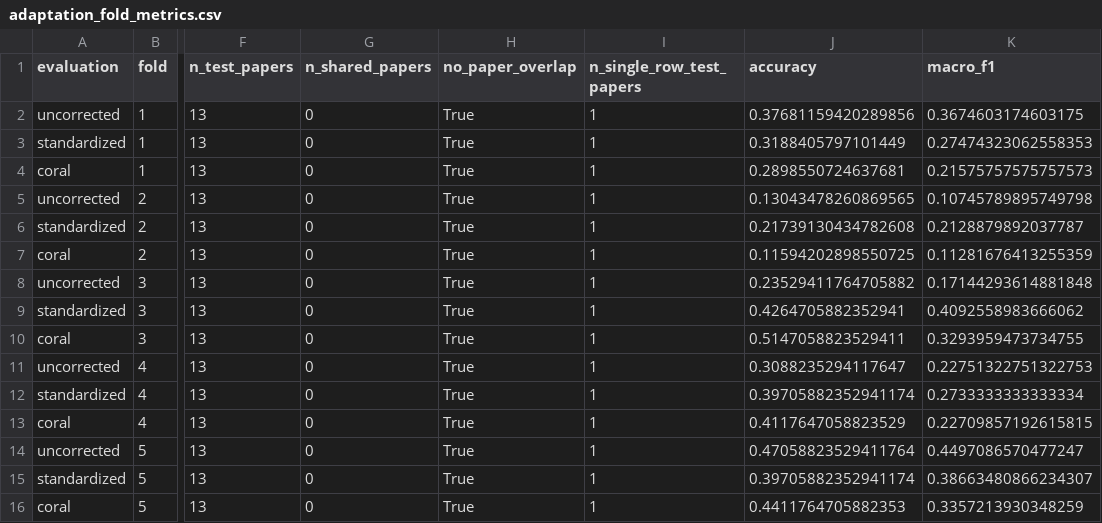
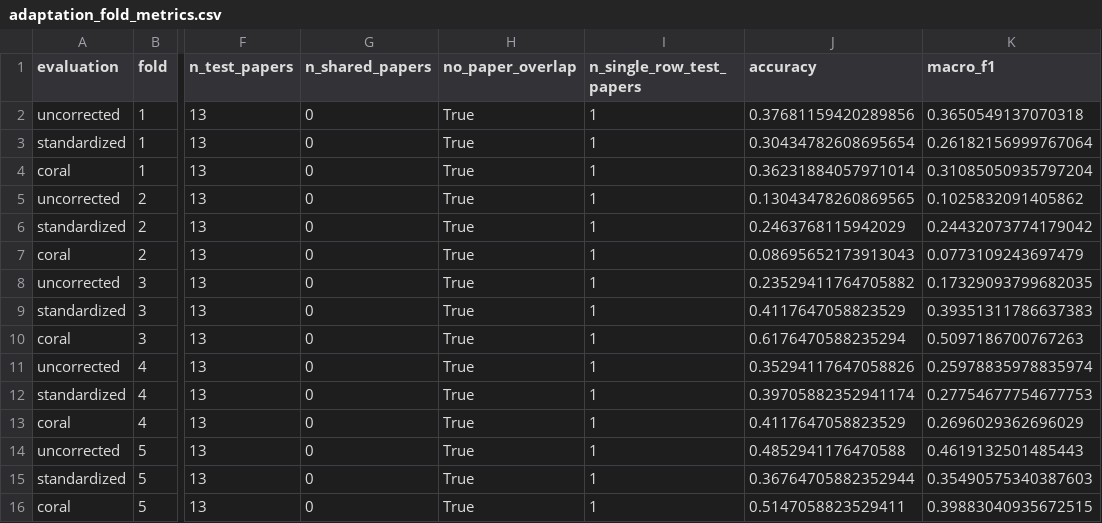
Before and after one commit to huanran-builds/urtc-2026-fouling-transfer, a CSV file: outputs/tables/adaptation_fold_metrics.csv, drawn as a sheet; only a part is shown, gaps mark what is left out; the diff names each change by its address in the sheet, - before the commit and + after, or states it on an @@ line.

```diff
--- a/outputs/tables/adaptation_fold_metrics.csv
+++ b/outputs/tables/adaptation_fold_metrics.csv
-K2 (macro_f1): 0.3674603174603175
+K2 (macro_f1): 0.3650549137070318
-J3 (accuracy): 0.3188405797101449
+J3 (accuracy): 0.30434782608695654
-K3 (macro_f1): 0.27474323062558353
+K3 (macro_f1): 0.26182156999767064
-J4 (accuracy): 0.2898550724637681
+J4 (accuracy): 0.36231884057971014
-K4 (macro_f1): 0.21575757575757573
+K4 (macro_f1): 0.31085050935797204
-K5 (macro_f1): 0.10745789895749798
+K5 (macro_f1): 0.1025832091405862
-J6 (accuracy): 0.21739130434782608
+J6 (accuracy): 0.2463768115942029
-K6 (macro_f1): 0.2128879892037787
+K6 (macro_f1): 0.24432073774179042
-J7 (accuracy): 0.11594202898550725
+J7 (accuracy): 0.08695652173913043
-K7 (macro_f1): 0.11281676413255359
+K7 (macro_f1): 0.0773109243697479
-K8 (macro_f1): 0.17144293614881848
+K8 (macro_f1): 0.17329093799682035
-J9 (accuracy): 0.4264705882352941
+J9 (accuracy): 0.4117647058823529
-K9 (macro_f1): 0.4092558983666062
+K9 (macro_f1): 0.39351311786637383
-J10 (accuracy): 0.5147058823529411
+J10 (accuracy): 0.6176470588235294
-K10 (macro_f1): 0.3293959473734755
+K10 (macro_f1): 0.5097186700767263
-J11 (accuracy): 0.3088235294117647
+J11 (accuracy): 0.35294117647058826
-K11 (macro_f1): 0.22751322751322753
+K11 (macro_f1): 0.25978835978835974
-K12 (macro_f1): 0.2733333333333334
+K12 (macro_f1): 0.27754677754677753
-K13 (macro_f1): 0.22709857192615815
+K13 (macro_f1): 0.2696029362696029
-J14 (accuracy): 0.47058823529411764
+J14 (accuracy): 0.4852941176470588
-K14 (macro_f1): 0.4497086570477247
+K14 (macro_f1): 0.4619132501485443
-J15 (accuracy): 0.39705882352941174
+J15 (accuracy): 0.36764705882352944
-K15 (macro_f1): 0.38663480866234307
+K15 (macro_f1): 0.35490575340387603
-J16 (accuracy): 0.4411764705882353
+J16 (accuracy): 0.5147058823529411
-K16 (macro_f1): 0.3357213930348259
+K16 (macro_f1): 0.39883040935672515
```
Also changed, not shown: outputs/tables/adaptation_comparison.csv, outputs/tables/adaptation_oof_predictions.csv, 7 other files.
